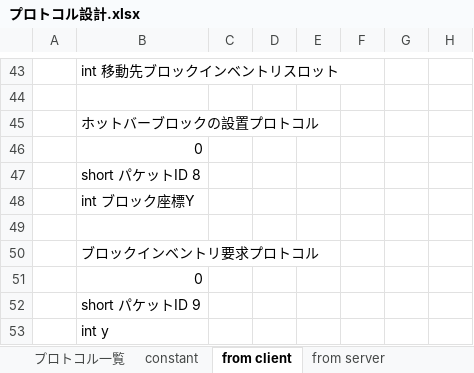
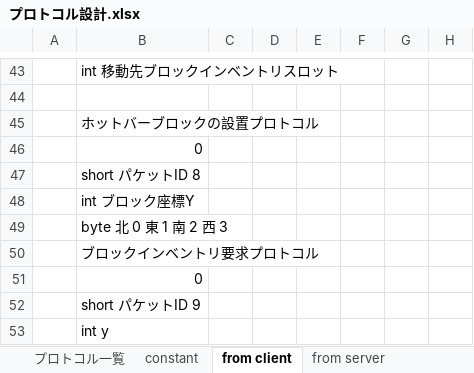
Before and after one commit to moorestech/moorestech, an Excel workbook: Server.Protocol/プロトコル設計.xlsx, sheet from client, drawn as a sheet; only a part is shown, gaps mark what is left out; values as stored, in another font and other column widths than the file's, no borders; the diff names each change by its address in the sheet, - before the commit and + after, or states it on an @@ line.

Commit message:
東西南北を指定したbyteを追加

```diff
--- a/Server.Protocol/プロトコル設計.xlsx (sheet from client)
+++ b/Server.Protocol/プロトコル設計.xlsx (sheet from client)
-B49: (empty)
+B49: byte 北 0 東 1 南 2 西 3
```
